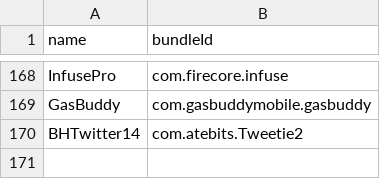
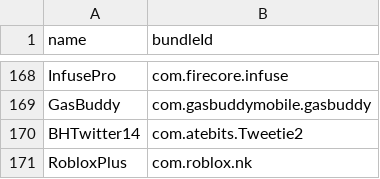
Before and after one commit to Neoncat-OG/TrollStore-IPAs, a CSV file: bundleId.csv, drawn as a sheet; only a part is shown, gaps mark what is left out.

```diff
--- a/bundleId.csv
+++ b/bundleId.csv
@@ -170 +170,2 @@ GasBuddy,com.gasbuddymobile.gasbuddy
 BHTwitter14,com.atebits.Tweetie2
+RobloxPlus,com.roblox.nk
```
Also changed, not shown: 2 other files.
